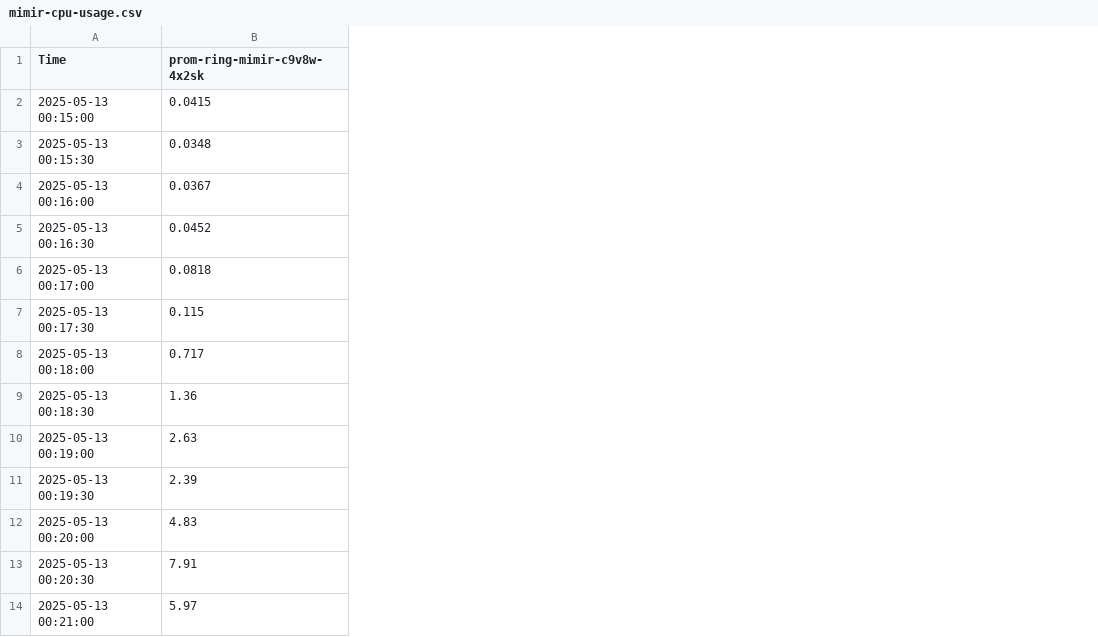
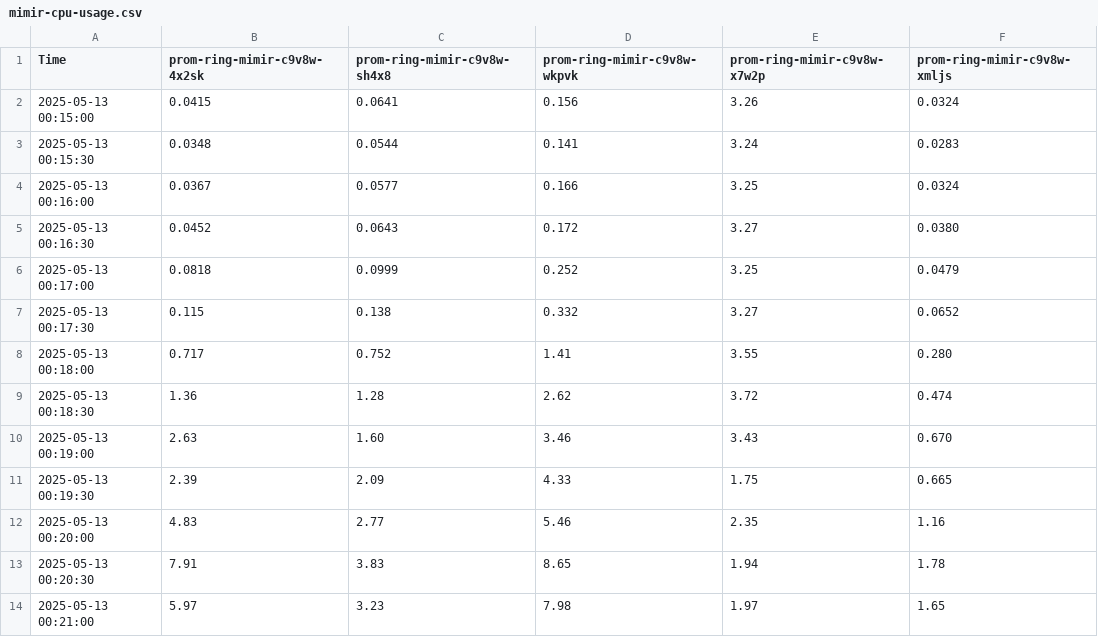
Before and after one commit to augustodsgv/prometheus_ring_stress_test, a CSV file: results/8-machines/mimir-cpu-usage.csv, drawn as a sheet; only a part is shown; the diff names each change by its address in the sheet, - before the commit and + after, or states it on an @@ line.

```diff
--- a/results/8-machines/mimir-cpu-usage.csv
+++ b/results/8-machines/mimir-cpu-usage.csv
+column C (prom-ring-mimir-c9v8w-sh4x8), rows 2-14: 0.0641 | 0.0544 | 0.0577 | 0.0643 | 0.0999 | 0.138 | 0.752 | 1.28 | 1.60 | 2.09 | 2.77 | 3.83 | 3.23
+column D (prom-ring-mimir-c9v8w-wkpvk), rows 2-14: 0.156 | 0.141 | 0.166 | 0.172 | 0.252 | 0.332 | 1.41 | 2.62 | 3.46 | 4.33 | 5.46 | 8.65 | 7.98
+column E (prom-ring-mimir-c9v8w-x7w2p), rows 2-14: 3.26 | 3.24 | 3.25 | 3.27 | 3.25 | 3.27 | 3.55 | 3.72 | 3.43 | 1.75 | 2.35 | 1.94 | 1.97
+column F (prom-ring-mimir-c9v8w-xmljs), rows 2-14: 0.0324 | 0.0283 | 0.0324 | 0.0380 | 0.0479 | 0.0652 | 0.280 | 0.474 | 0.670 | 0.665 | 1.16 | 1.78 | 1.65
```
Also changed, not shown: results/8-machines/cpu-usage-total.csv, results/8-machines/memory-usage-total.csv, 8 other files.
